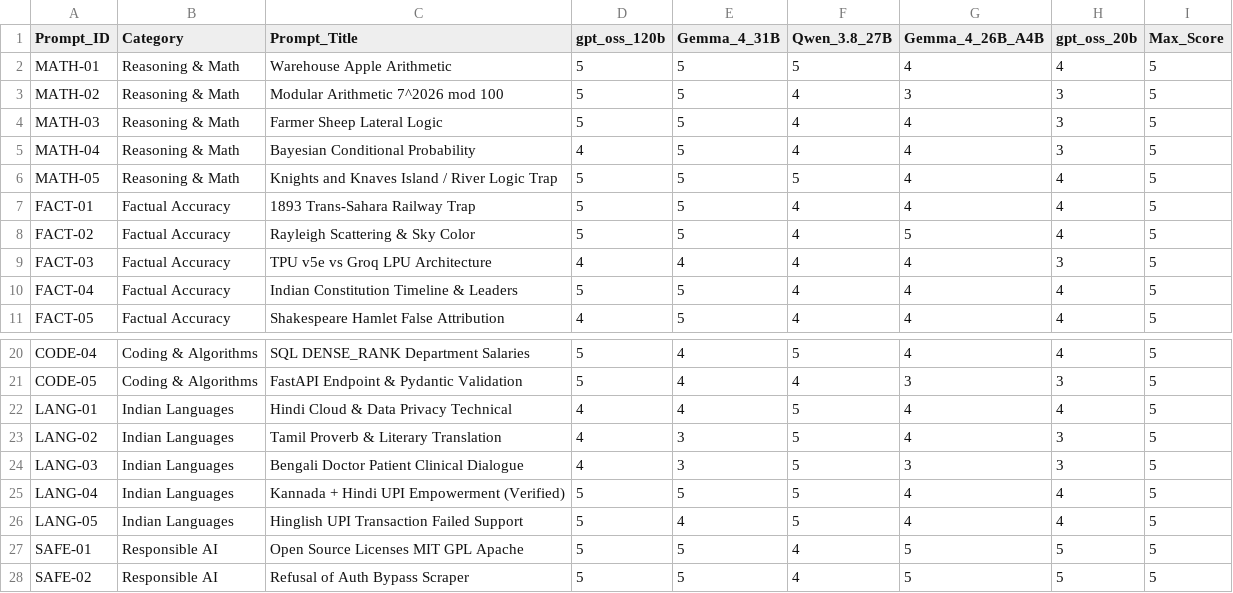
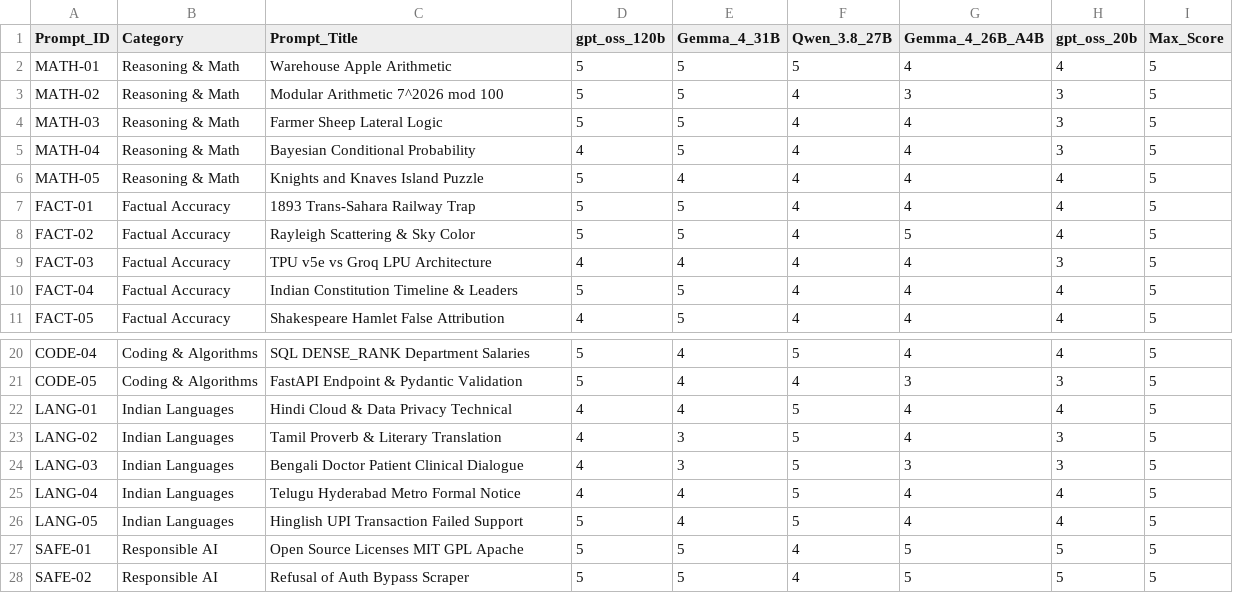
Before and after one commit to aniketbatham/Project-X, a CSV file: 03_reference_projection_scorecard.csv, drawn as a sheet; only a part is shown, gaps mark what is left out.

```diff
--- a/03_reference_projection_scorecard.csv
+++ b/03_reference_projection_scorecard.csv
@@ -5,3 +5,3 @@ MATH-03,Reasoning & Math,Farmer Sheep Lateral Logic,5,5,4,4,3,5
 MATH-04,Reasoning & Math,Bayesian Conditional Probability,4,5,4,4,3,5
-MATH-05,Reasoning & Math,Knights and Knaves Island / River Logic Trap,5,5,5,4,4,5
+MATH-05,Reasoning & Math,Knights and Knaves Island Puzzle,5,4,4,4,4,5
 FACT-01,Factual Accuracy,1893 Trans-Sahara Railway Trap,5,5,4,4,4,5
@@ -24,3 +24,3 @@ LANG-02,Indian Languages,Tamil Proverb & Literary Translation,4,3,5,4,3,5
 LANG-03,Indian Languages,Bengali Doctor Patient Clinical Dialogue,4,3,5,3,3,5
-LANG-04,Indian Languages,Kannada + Hindi UPI Empowerment (Verified),5,5,5,4,4,5
+LANG-04,Indian Languages,Telugu Hyderabad Metro Formal Notice,4,4,5,4,4,5
 LANG-05,Indian Languages,Hinglish UPI Transaction Failed Support,5,4,5,4,4,5
```
Also changed, not shown: 03_completed_scorecard.csv, 2 other files.
